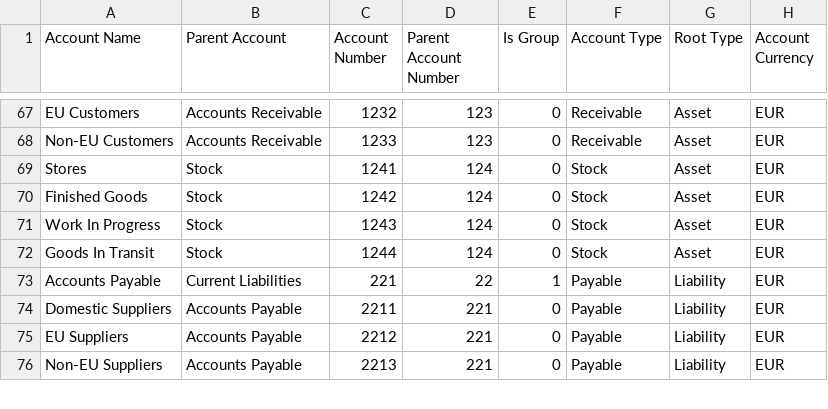
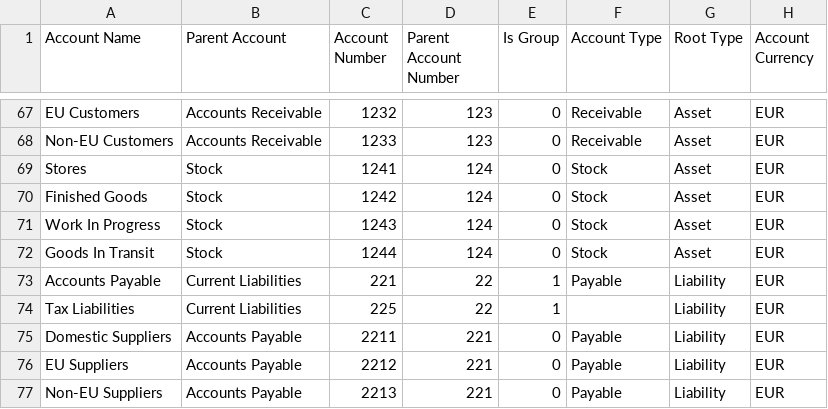
Before and after one commit to kainotomo/erpnext_cyprus, a CSV file: erpnext_cyprus/setup/chart_of_accounts/cyprus_chart_template_numbered.csv, drawn as a sheet; only a part is shown, gaps mark what is left out; the diff names each change by its address in the sheet, - before the commit and + after, or states it on an @@ line.

Commit message:
Add Tax Liabilities account to Cyprus chart of accounts and update Dividends Payable account number

```diff
--- a/erpnext_cyprus/setup/chart_of_accounts/cyprus_chart_template_numbered.csv
+++ b/erpnext_cyprus/setup/chart_of_accounts/cyprus_chart_template_numbered.csv
+row 74: Tax Liabilities | Current Liabilities | 225 | 22 | 1 |  | Liability | EUR
```
Also changed, not shown: 1 other file.
